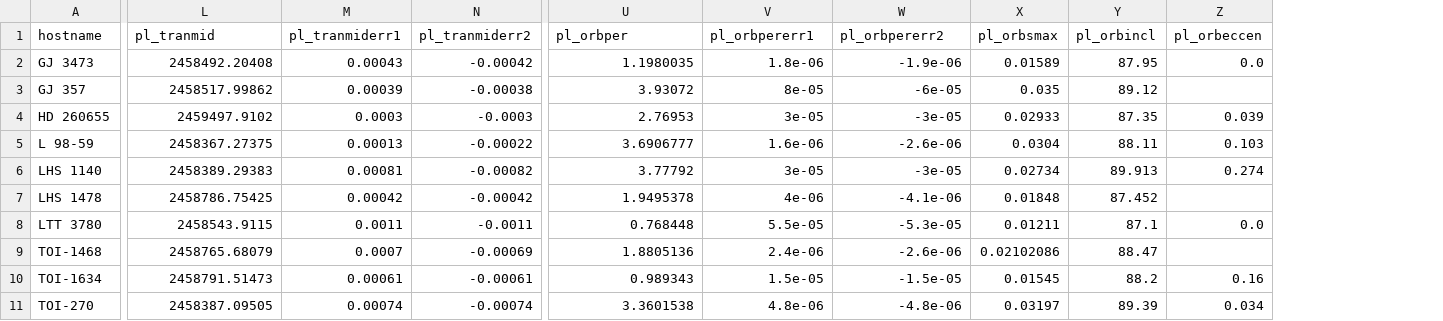
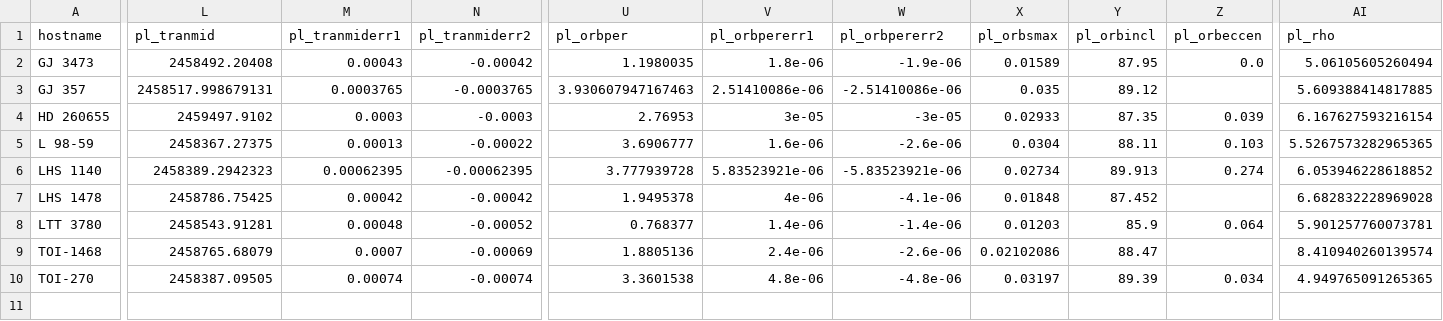
Before and after one commit to hdiamondlowe/jwst_rockyplanetoccultations, a CSV file: sample_final.csv, drawn as a sheet; only a part is shown, gaps mark what is left out; removed rows and columns are numbered as before the commit, all else as after; rows hold the shown columns only; the diff covers the shown part only; the diff names each change by its address in the sheet, - before the commit and + after, or states it on an @@ line.

```diff
--- a/sample_final.csv
+++ b/sample_final.csv
+column AI (pl_rho), rows 2-10: 5.06105605260494 | 5.609388414817885 | 6.167627593216154 | 5.5267573282965365 | 6.053946228618852 | 6.682832228969028 | 5.901257760073781 | 8.410940260139574 | 4.949765091265365
-L3 (pl_tranmid): 2458517.99862
+L3 (pl_tranmid): 2458517.998679131
-M3 (pl_tranmiderr1): 0.00039
+M3 (pl_tranmiderr1): 0.0003765
-N3 (pl_tranmiderr2): -0.00038
+N3 (pl_tranmiderr2): -0.0003765
-U3 (pl_orbper): 3.93072
+U3 (pl_orbper): 3.930607947167463
-V3 (pl_orbpererr1): 8e-05
+V3 (pl_orbpererr1): 2.51410086e-06
-W3 (pl_orbpererr2): -6e-05
+W3 (pl_orbpererr2): -2.51410086e-06
-L6 (pl_tranmid): 2458389.29383
+L6 (pl_tranmid): 2458389.2942323
-M6 (pl_tranmiderr1): 0.00081
+M6 (pl_tranmiderr1): 0.00062395
-N6 (pl_tranmiderr2): -0.00082
+N6 (pl_tranmiderr2): -0.00062395
-U6 (pl_orbper): 3.77792
+U6 (pl_orbper): 3.777939728
-V6 (pl_orbpererr1): 3e-05
+V6 (pl_orbpererr1): 5.83523921e-06
-W6 (pl_orbpererr2): -3e-05
+W6 (pl_orbpererr2): -5.83523921e-06
-L8 (pl_tranmid): 2458543.9115
+L8 (pl_tranmid): 2458543.91281
-M8 (pl_tranmiderr1): 0.0011
+M8 (pl_tranmiderr1): 0.00048
-N8 (pl_tranmiderr2): -0.0011
+N8 (pl_tranmiderr2): -0.00052
-U8 (pl_orbper): 0.768448
+U8 (pl_orbper): 0.768377
-V8 (pl_orbpererr1): 5.5e-05
+V8 (pl_orbpererr1): 1.4e-06
-W8 (pl_orbpererr2): -5.3e-05
+W8 (pl_orbpererr2): -1.4e-06
-X8 (pl_orbsmax): 0.01211
+X8 (pl_orbsmax): 0.01203
-Y8 (pl_orbincl): 87.1
+Y8 (pl_orbincl): 85.9
-Z8 (pl_orbeccen): 0.0
+Z8 (pl_orbeccen): 0.064
-row 10: TOI-1634 | 2458791.51473 | 0.00061 | -0.00061 | 0.989343 | 1.5e-05 | -1.5e-05 | 0.01545 | 88.2 | 0.16
```
Also changed, not shown: 4 edited cells elsewhere in this file, sample_intermediate.csv, 8 other files.
